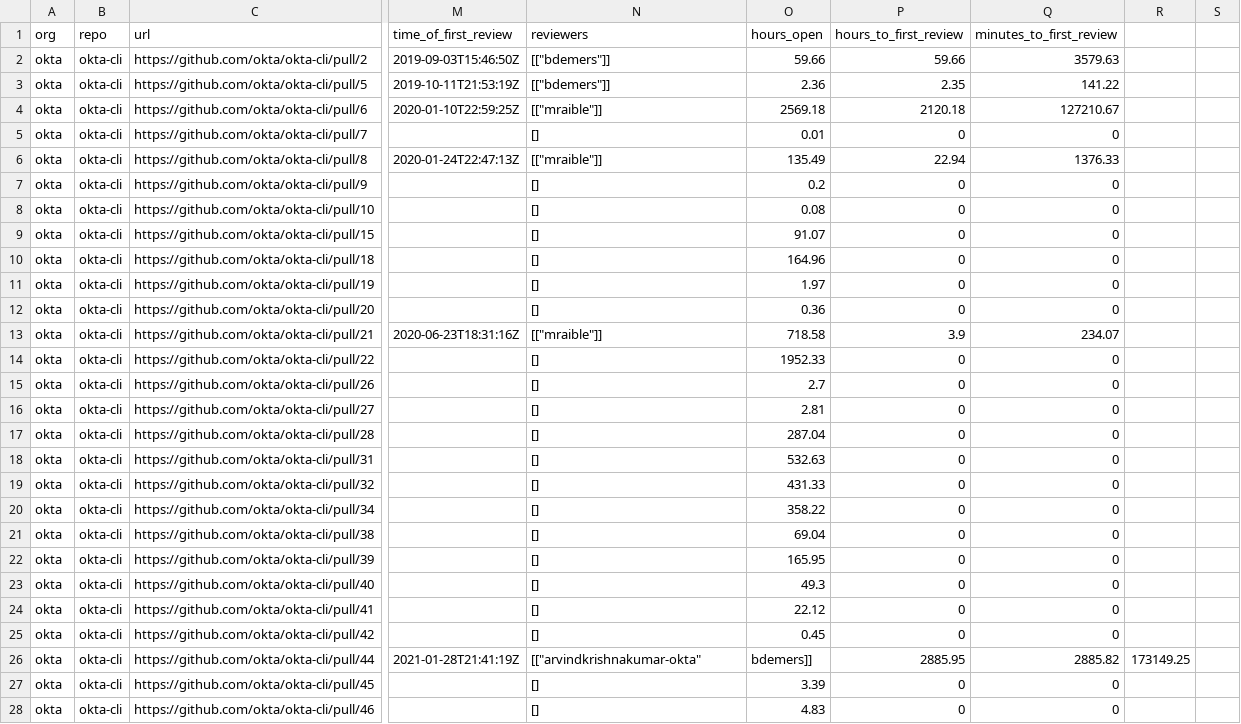
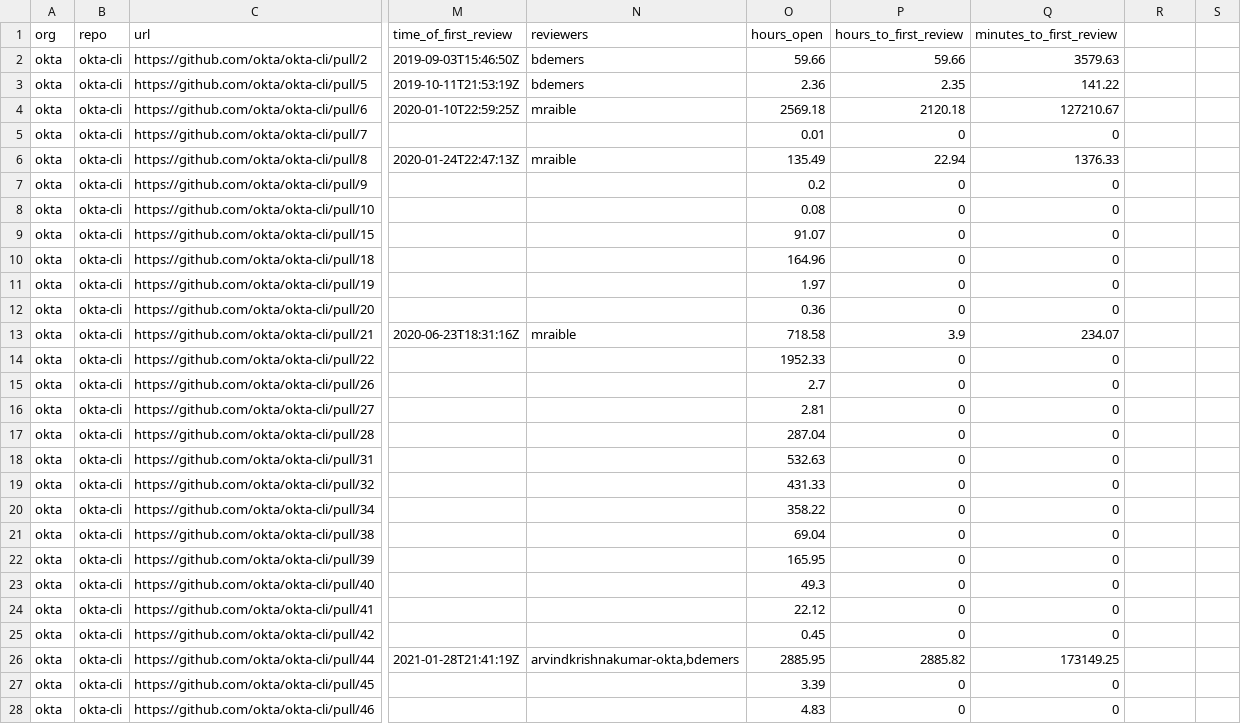
Before and after one commit to diptamay/git-stats, a CSV file: generated/data/okta-okta-cli.csv, drawn as a sheet; only a part is shown, gaps mark what is left out; the diff covers the shown part only; the diff names each change by its address in the sheet, - before the commit and + after, or states it on an @@ line.

```diff
--- a/generated/data/okta-okta-cli.csv
+++ b/generated/data/okta-okta-cli.csv
-N2:N3 (reviewers): [["bdemers"]]
+N2:N3 (reviewers): bdemers
-N4 (reviewers): [["mraible"]]
+N4 (reviewers): mraible
-N5 (reviewers): []
+N5 (reviewers): (empty)
-N6 (reviewers): [["mraible"]]
+N6 (reviewers): mraible
-N7:N12 (reviewers): []
+N7:N12 (reviewers): (empty)
-N13 (reviewers): [["mraible"]]
+N13 (reviewers): mraible
-N14:N25 (reviewers): []
+N14:N25 (reviewers): (empty)
-N26 (reviewers): [["arvindkrishnakumar-okta"
+N26 (reviewers): arvindkrishnakumar-okta,bdemers
-O26 (hours_open): bdemers]]
+O26 (hours_open): 2885.95
-P26 (hours_to_first_review): 2885.95
+P26 (hours_to_first_review): 2885.82
-Q26 (minutes_to_first_review): 2885.82
+Q26 (minutes_to_first_review): 173149.25
-R26: 173149.25
+R26: (empty)
-N27:N28 (reviewers): []
+N27:N28 (reviewers): (empty)
```
Also changed, not shown: 64 edited cells elsewhere in this file, generated/data/okta-okta-sdk-dotnet.csv, generated/data/okta-okta-sdk-java.csv, 5 other files.
